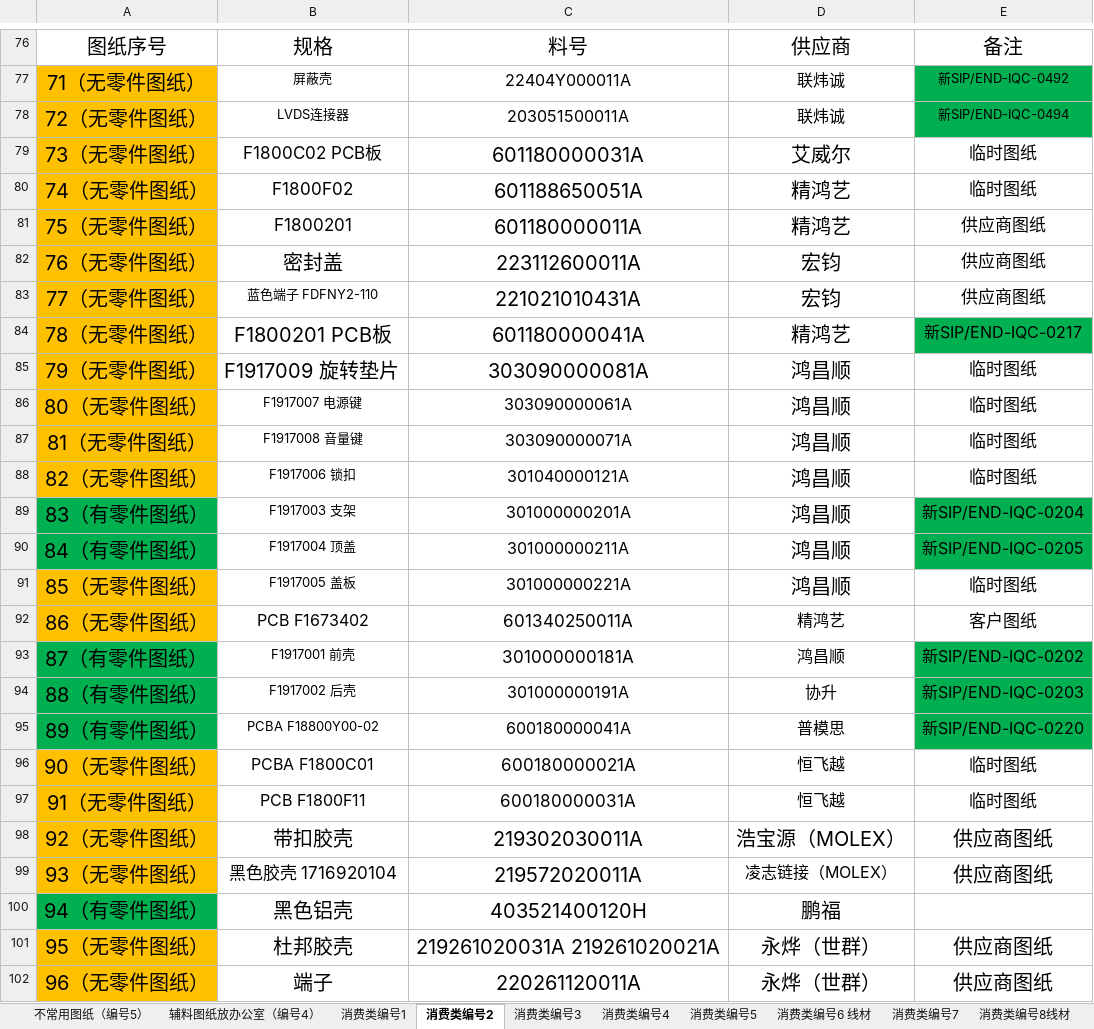
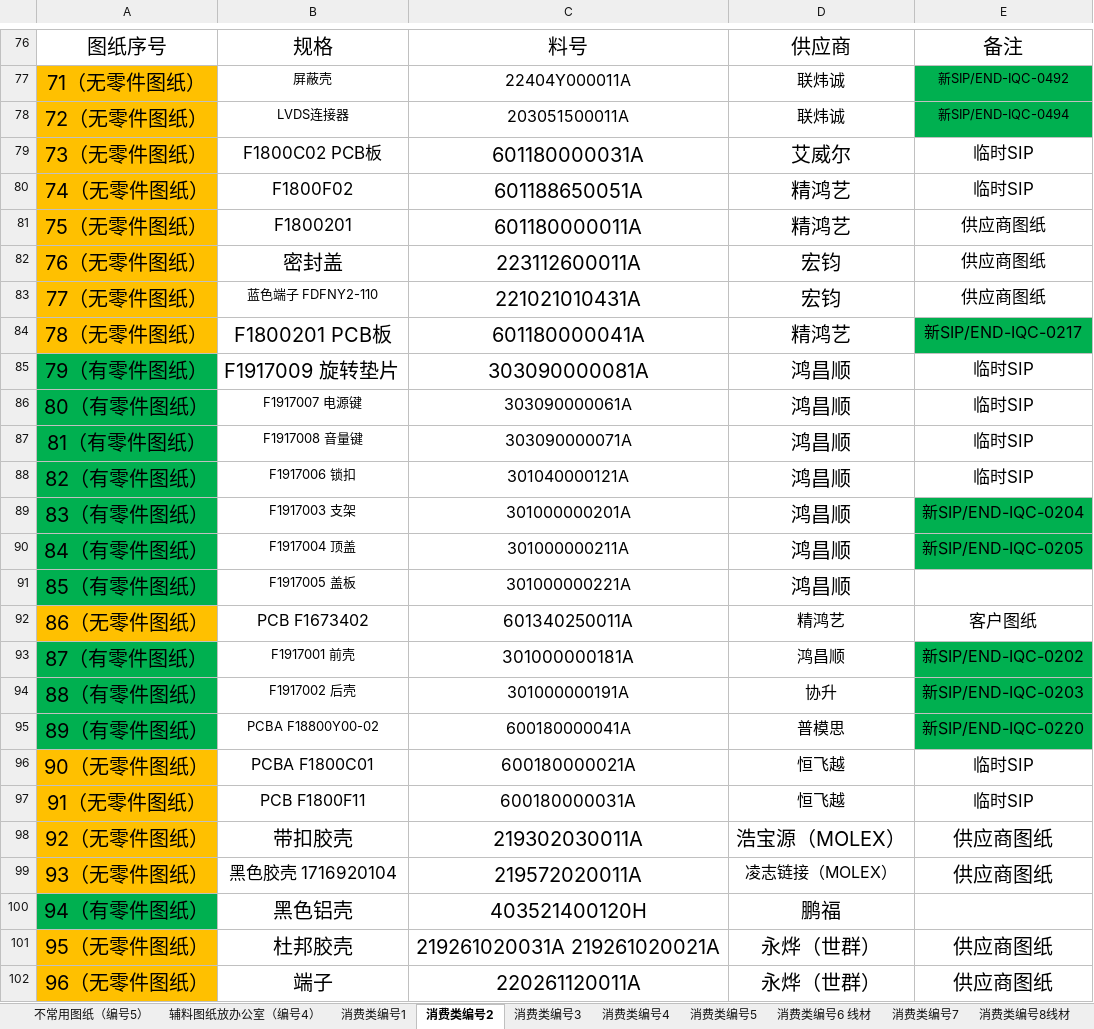
Before and after one commit to uiqc/uiqc.github.io, an Excel workbook: excel/IQC工程图纸登记表.xlsx, sheet 消费类编号2, drawn as a sheet; only a part is shown, gaps mark what is left out; values as stored, in another font and other column widths than the file's, no borders; the diff names each change by its address in the sheet, - before the commit and + after, or states it on an @@ line.

```diff
--- a/excel/IQC工程图纸登记表.xlsx (sheet 消费类编号2)
+++ b/excel/IQC工程图纸登记表.xlsx (sheet 消费类编号2)
-E79:E80: 临时图纸
+E79:E80: 临时SIP
-A85: 79（无零件图纸）
+A85: 79（有零件图纸）
-A85:A88 fill: #FFC000
+A85:A88 fill: #00B050
-E85:E88: 临时图纸
+E85:E88: 临时SIP
-A86: 80（无零件图纸）
+A86: 80（有零件图纸）
-A87: 81（无零件图纸）
+A87: 81（有零件图纸）
-A88: 82（无零件图纸）
+A88: 82（有零件图纸）
-A91: 85（无零件图纸）
+A91: 85（有零件图纸）
-A91 fill: #FFC000
+A91 fill: #00B050
-E91: 临时图纸
+E91: (empty)
-E96:E97: 临时图纸
+E96:E97: 临时SIP
```
Also changed, not shown: sheet 工程图纸编号12, sheet 消费类编号8线材, sheet 工程图纸编号11辅料, sheet 消费类编号1, sheet 消费类编号5, sheet 工程图纸编号10 辅料.
